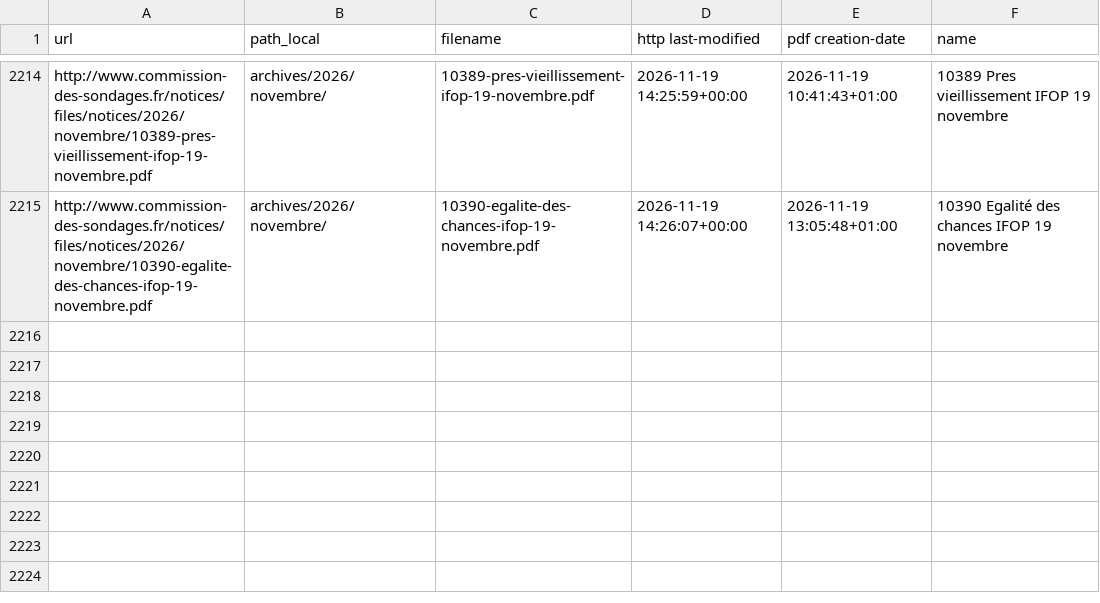
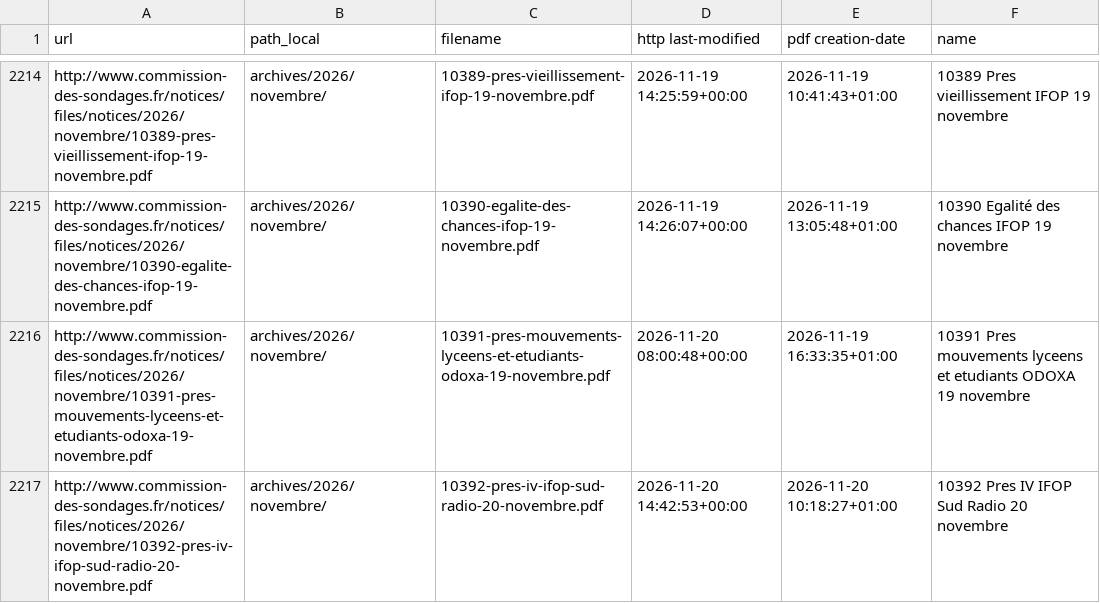
Before and after one commit to Ipuch/sondages-commission-index, a CSV file: files.csv, drawn as a sheet; only a part is shown, gaps mark what is left out; the diff names each change by its address in the sheet, - before the commit and + after, or states it on an @@ line.

```diff
--- a/files.csv
+++ b/files.csv
+row 2216: http://www.commission-des-sondages.fr/notices/files/notices/2026/novembre/10391-pres-mouvements-lyceens-et-etudiants-odoxa-19-novembre.pdf | archives/2026/novembre/ | 10391-pres-mouvements-lyceens-et-etudiants-odoxa-19-novembre.pdf | 2026-11-20 08:00:48+00:00 | 2026-11-19 16:33:35+01:00 | 10391 Pres mouvements lyceens et etudiants ODOXA 19 novembre
+row 2217: http://www.commission-des-sondages.fr/notices/files/notices/2026/novembre/10392-pres-iv-ifop-sud-radio-20-novembre.pdf | archives/2026/novembre/ | 10392-pres-iv-ifop-sud-radio-20-novembre.pdf | 2026-11-20 14:42:53+00:00 | 2026-11-20 10:18:27+01:00 | 10392 Pres IV IFOP Sud Radio 20 novembre
```
Also changed, not shown: base.csv, notices_catalog.csv, 4 other files.
